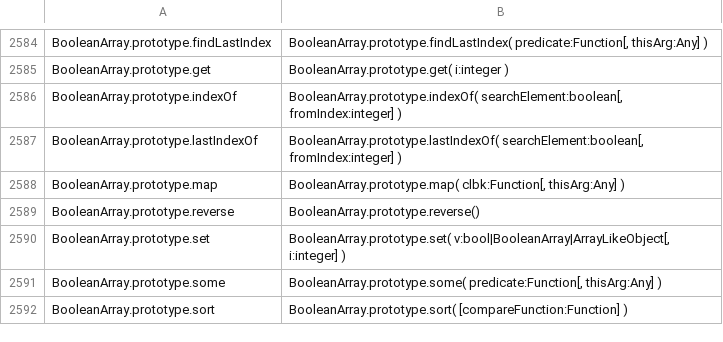
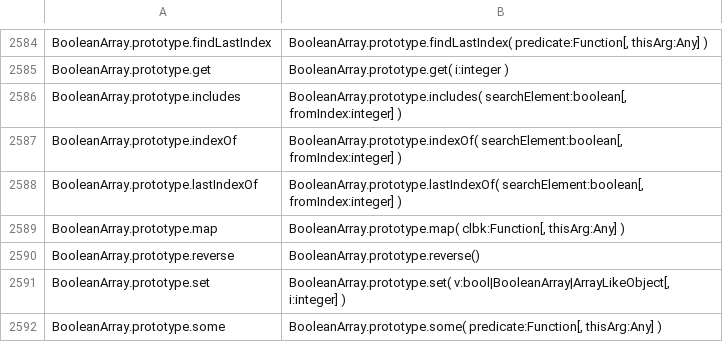
Before and after one commit to stdlib-js/repl, a CSV file: typed-signature/data/data.csv, drawn as a sheet; only a part is shown, gaps mark what is left out; the shorter side is filled out with more unchanged rows; the diff names each change by its address in the sheet, - before the commit and + after, or states it on an @@ line.

```diff
--- a/typed-signature/data/data.csv
+++ b/typed-signature/data/data.csv
+row 2586: BooleanArray.prototype.includes | BooleanArray.prototype.includes( searchElement:boolean[, fromIndex:integer] )
```
Also changed, not shown: info/data/data.csv, signature/data/data.csv, 6 other files.
